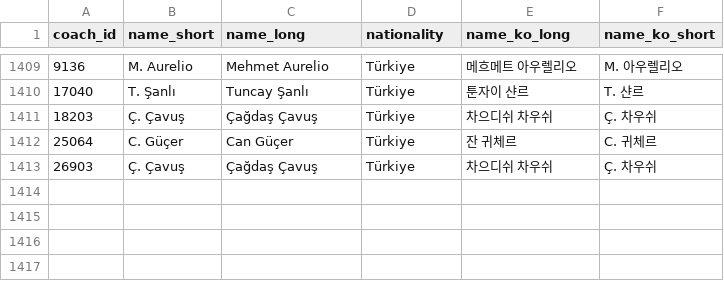
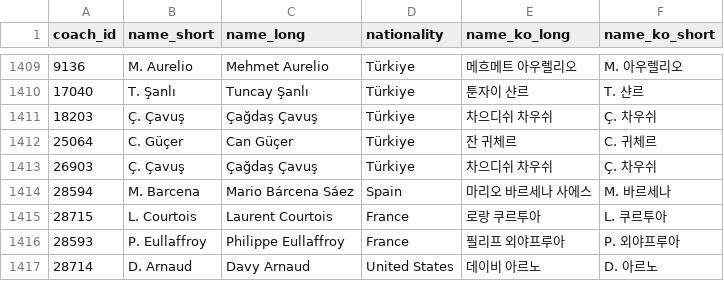
Before and after one commit to bgh1234554/football-obs-backend, a CSV file: src/main/resources/data/coaches.csv, drawn as a sheet; only a part is shown, gaps mark what is left out.

```diff
--- a/src/main/resources/data/coaches.csv
+++ b/src/main/resources/data/coaches.csv
@@ -1413 +1413,5 @@
 26903,Ç. Çavuş,Çağdaş Çavuş,Türkiye,차으디쉬 차우쉬,Ç. 차우쉬
+28594,M. Barcena,Mario Bárcena Sáez,Spain,마리오 바르세나 사에스,M. 바르세나
+28715,L. Courtois,Laurent Courtois,France,로랑 쿠르투아,L. 쿠르투아
+28593,P. Eullaffroy,Philippe Eullaffroy,France,필리프 외야프루아,P. 외야프루아
+28714,D. Arnaud,Davy Arnaud,United States,데이비 아르노,D. 아르노
```
Also changed, not shown: src/main/resources/data/venues.csv, 1 other file.
